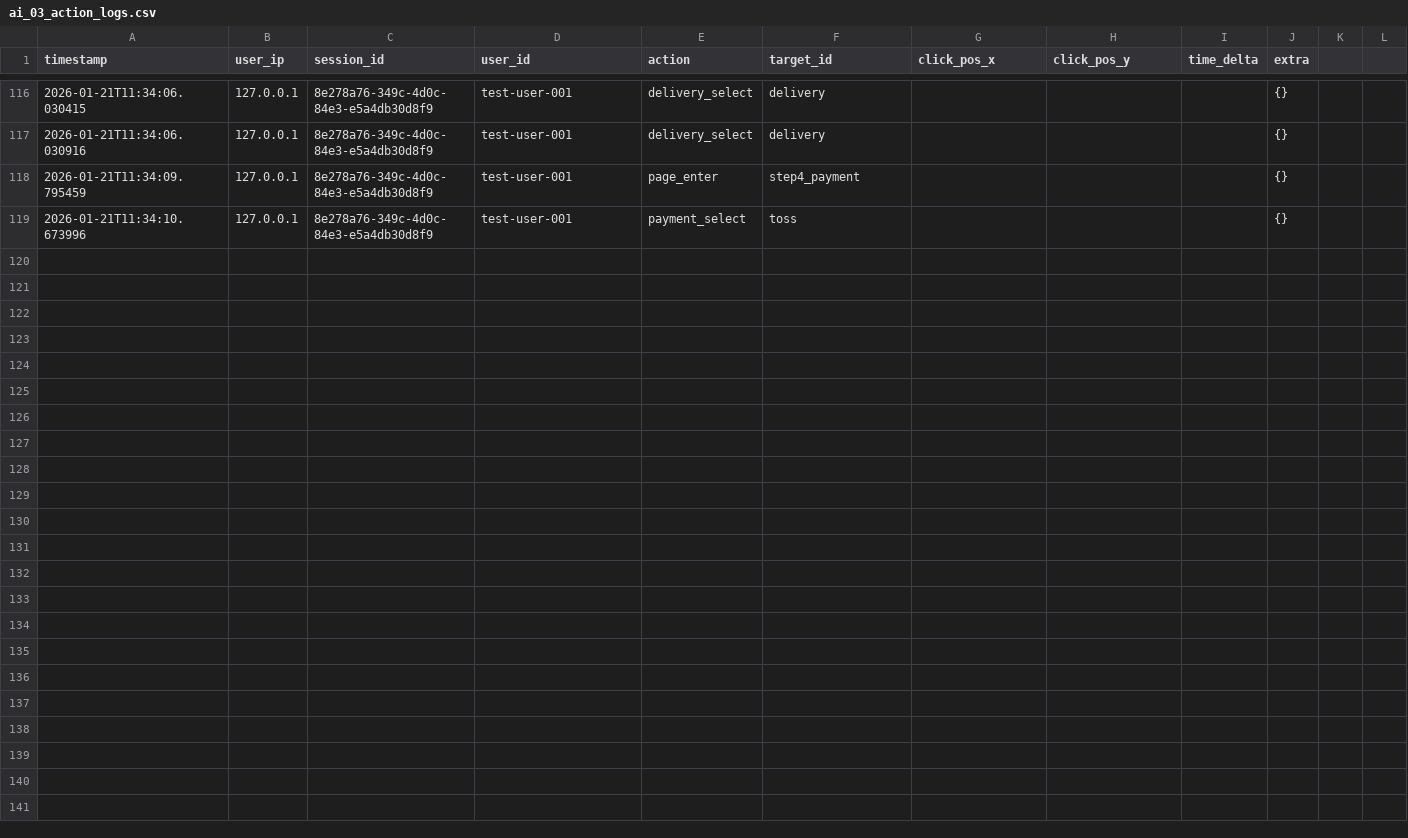
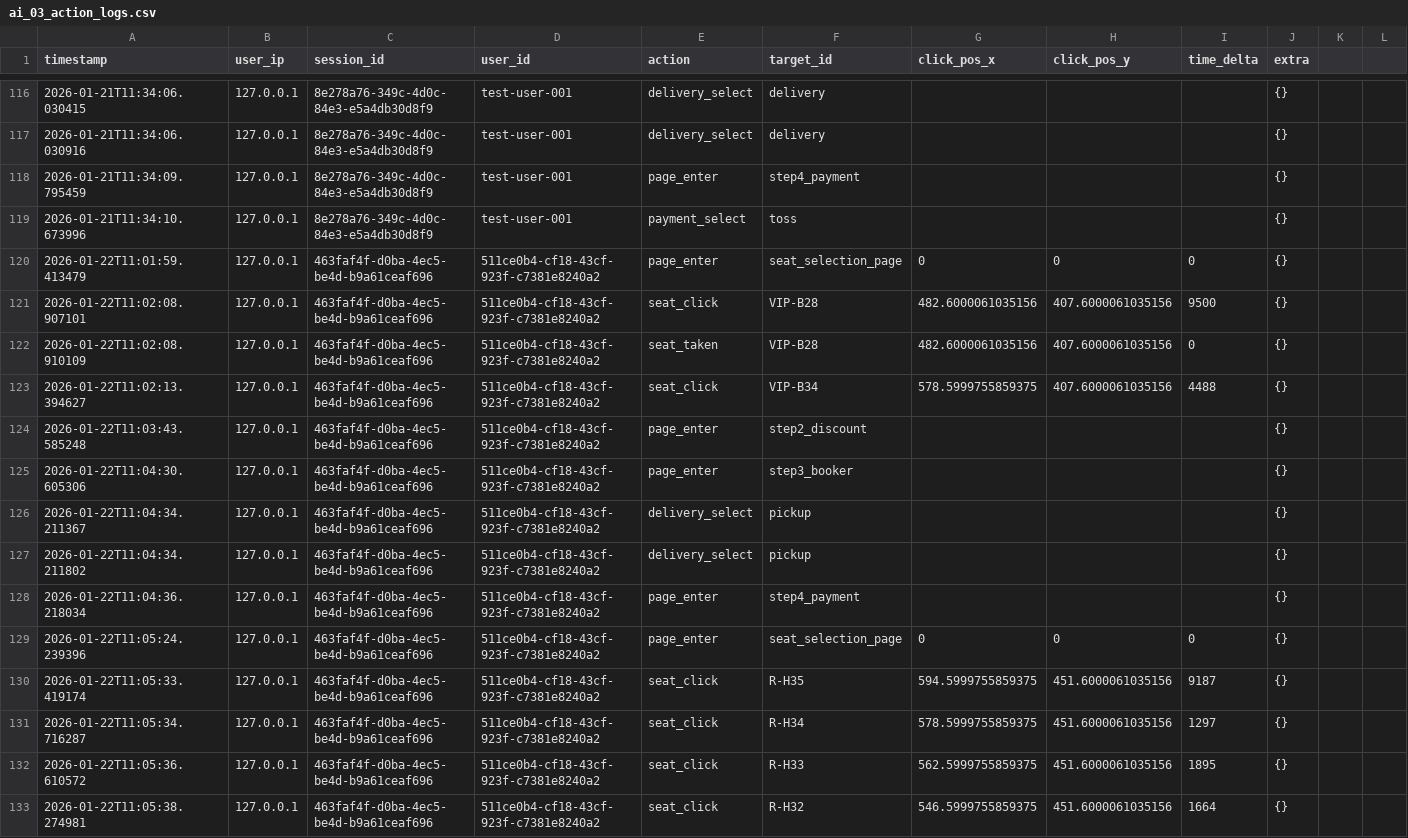
Before and after one commit to bbstation09/ai01-3rd-3team, a CSV file: ai_03_action_logs.csv, drawn as a sheet; only a part is shown, gaps mark what is left out; the diff names each change by its address in the sheet, - before the commit and + after, or states it on an @@ line.

Commit message:
local db에 로깅 market_db/action_logs

```diff
--- a/ai_03_action_logs.csv
+++ b/ai_03_action_logs.csv
+row 120: 2026-01-22T11:01:59.413479 | 127.0.0.1 | 463faf4f-d0ba-4ec5-be4d-b9a61ceaf696 | 511ce0b4-cf18-43cf-923f-c7381e8240a2 | page_enter | seat_selection_page | 0 | 0 | 0 | {}
+row 121: 2026-01-22T11:02:08.907101 | 127.0.0.1 | 463faf4f-d0ba-4ec5-be4d-b9a61ceaf696 | 511ce0b4-cf18-43cf-923f-c7381e8240a2 | seat_click | VIP-B28 | 482.6000061035156 | 407.6000061035156 | 9500 | {}
+row 122: 2026-01-22T11:02:08.910109 | 127.0.0.1 | 463faf4f-d0ba-4ec5-be4d-b9a61ceaf696 | 511ce0b4-cf18-43cf-923f-c7381e8240a2 | seat_taken | VIP-B28 | 482.6000061035156 | 407.6000061035156 | 0 | {}
+row 123: 2026-01-22T11:02:13.394627 | 127.0.0.1 | 463faf4f-d0ba-4ec5-be4d-b9a61ceaf696 | 511ce0b4-cf18-43cf-923f-c7381e8240a2 | seat_click | VIP-B34 | 578.5999755859375 | 407.6000061035156 | 4488 | {}
+row 124: 2026-01-22T11:03:43.585248 | 127.0.0.1 | 463faf4f-d0ba-4ec5-be4d-b9a61ceaf696 | 511ce0b4-cf18-43cf-923f-c7381e8240a2 | page_enter | step2_discount |  |  |  | {}
+row 125: 2026-01-22T11:04:30.605306 | 127.0.0.1 | 463faf4f-d0ba-4ec5-be4d-b9a61ceaf696 | 511ce0b4-cf18-43cf-923f-c7381e8240a2 | page_enter | step3_booker |  |  |  | {}
+row 126: 2026-01-22T11:04:34.211367 | 127.0.0.1 | 463faf4f-d0ba-4ec5-be4d-b9a61ceaf696 | 511ce0b4-cf18-43cf-923f-c7381e8240a2 | delivery_select | pickup |  |  |  | {}
+row 127: 2026-01-22T11:04:34.211802 | 127.0.0.1 | 463faf4f-d0ba-4ec5-be4d-b9a61ceaf696 | 511ce0b4-cf18-43cf-923f-c7381e8240a2 | delivery_select | pickup |  |  |  | {}
+row 128: 2026-01-22T11:04:36.218034 | 127.0.0.1 | 463faf4f-d0ba-4ec5-be4d-b9a61ceaf696 | 511ce0b4-cf18-43cf-923f-c7381e8240a2 | page_enter | step4_payment |  |  |  | {}
+row 129: 2026-01-22T11:05:24.239396 | 127.0.0.1 | 463faf4f-d0ba-4ec5-be4d-b9a61ceaf696 | 511ce0b4-cf18-43cf-923f-c7381e8240a2 | page_enter | seat_selection_page | 0 | 0 | 0 | {}
+row 130: 2026-01-22T11:05:33.419174 | 127.0.0.1 | 463faf4f-d0ba-4ec5-be4d-b9a61ceaf696 | 511ce0b4-cf18-43cf-923f-c7381e8240a2 | seat_click | R-H35 | 594.5999755859375 | 451.6000061035156 | 9187 | {}
+row 131: 2026-01-22T11:05:34.716287 | 127.0.0.1 | 463faf4f-d0ba-4ec5-be4d-b9a61ceaf696 | 511ce0b4-cf18-43cf-923f-c7381e8240a2 | seat_click | R-H34 | 578.5999755859375 | 451.6000061035156 | 1297 | {}
+row 132: 2026-01-22T11:05:36.610572 | 127.0.0.1 | 463faf4f-d0ba-4ec5-be4d-b9a61ceaf696 | 511ce0b4-cf18-43cf-923f-c7381e8240a2 | seat_click | R-H33 | 562.5999755859375 | 451.6000061035156 | 1895 | {}
+row 133: 2026-01-22T11:05:38.274981 | 127.0.0.1 | 463faf4f-d0ba-4ec5-be4d-b9a61ceaf696 | 511ce0b4-cf18-43cf-923f-c7381e8240a2 | seat_click | R-H32 | 546.5999755859375 | 451.6000061035156 | 1664 | {}
```
Also changed, not shown: 3 other files.
